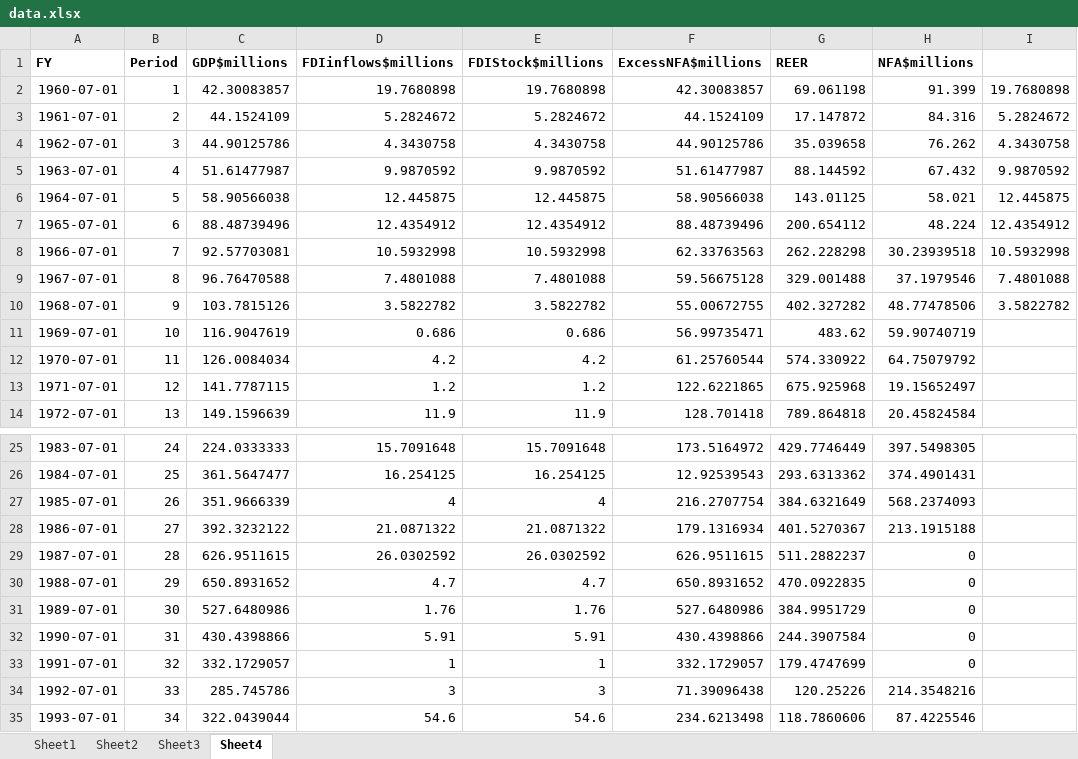
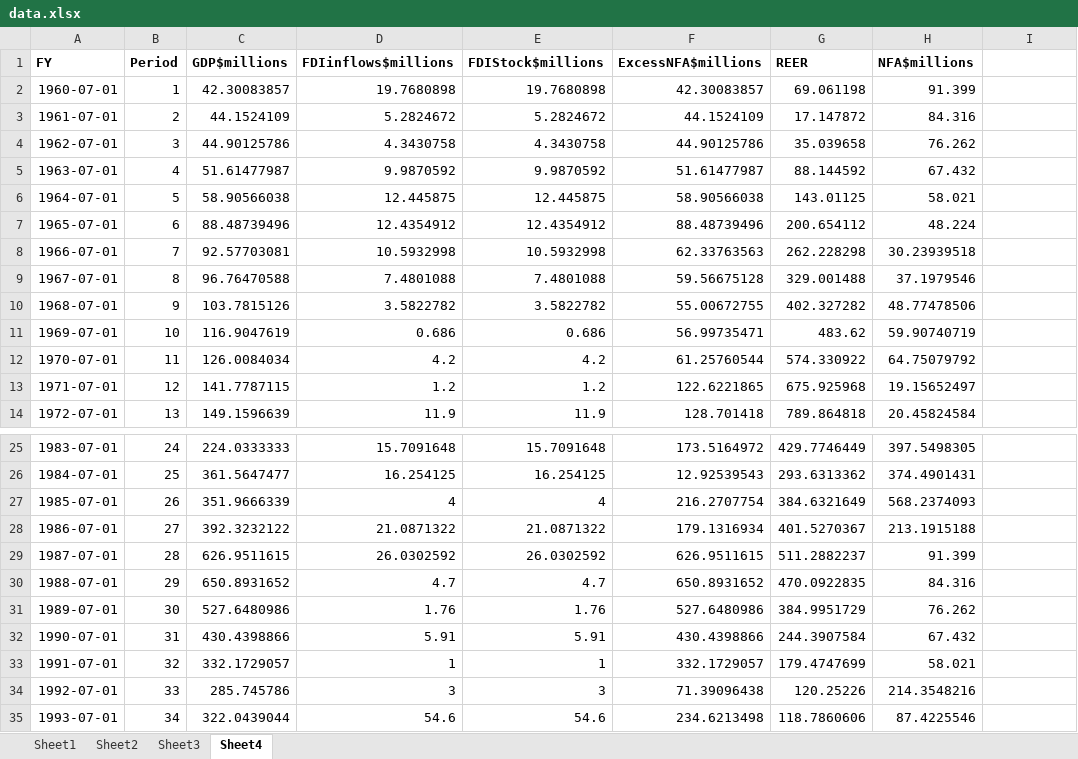
Before and after one commit to michaelgobz/Final-Research-Project-, an Excel workbook: data.xlsx, sheet Sheet4, drawn as a sheet; only a part is shown, gaps mark what is left out; values as stored, in another font and other column widths than the file's, no borders; conditional formats not drawn; the diff names each change by its address in the sheet, - before the commit and + after, or states it on an @@ line.

Commit message:
Data shall on raw nfa makes it that u can predict

```diff
--- a/data.xlsx (sheet Sheet4)
+++ b/data.xlsx (sheet Sheet4)
-I2: 19.7680898
+I2: (empty)
-I3: 5.2824672
+I3: (empty)
-I4: 4.3430758
+I4: (empty)
-I5: 9.9870592
+I5: (empty)
-I6: 12.445875
+I6: (empty)
-I7: 12.4354912
+I7: (empty)
-I8: 10.5932998
+I8: (empty)
-I9: 7.4801088
+I9: (empty)
-I10: 3.5822782
+I10: (empty)
-H29 (NFA$millions): 0
+H29 (NFA$millions): 91.399
-H30 (NFA$millions): 0
+H30 (NFA$millions): 84.316
-H31 (NFA$millions): 0
+H31 (NFA$millions): 76.262
-H32 (NFA$millions): 0
+H32 (NFA$millions): 67.432
-H33 (NFA$millions): 0
+H33 (NFA$millions): 58.021
```
Also changed, not shown: charts or pictures, 2 other files.
